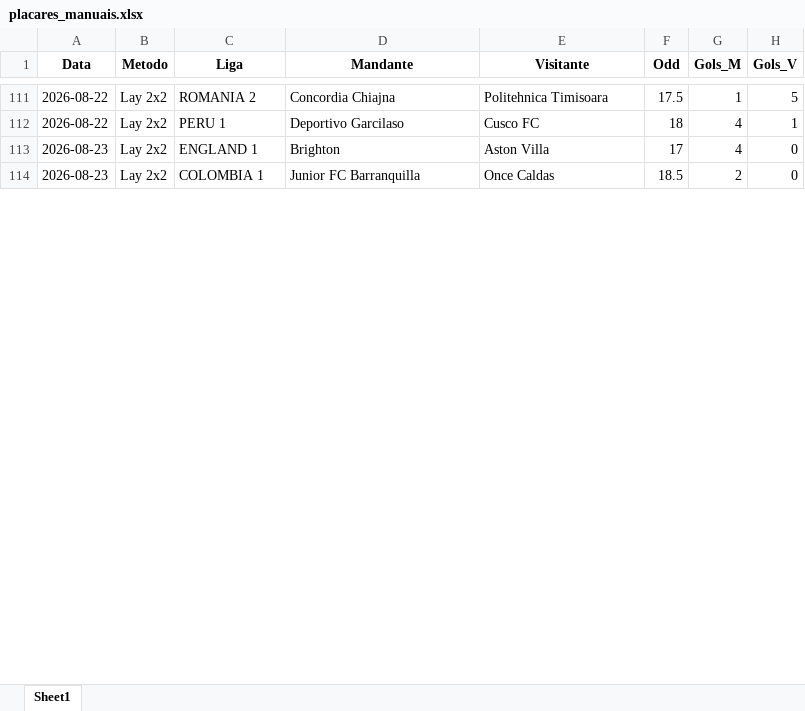
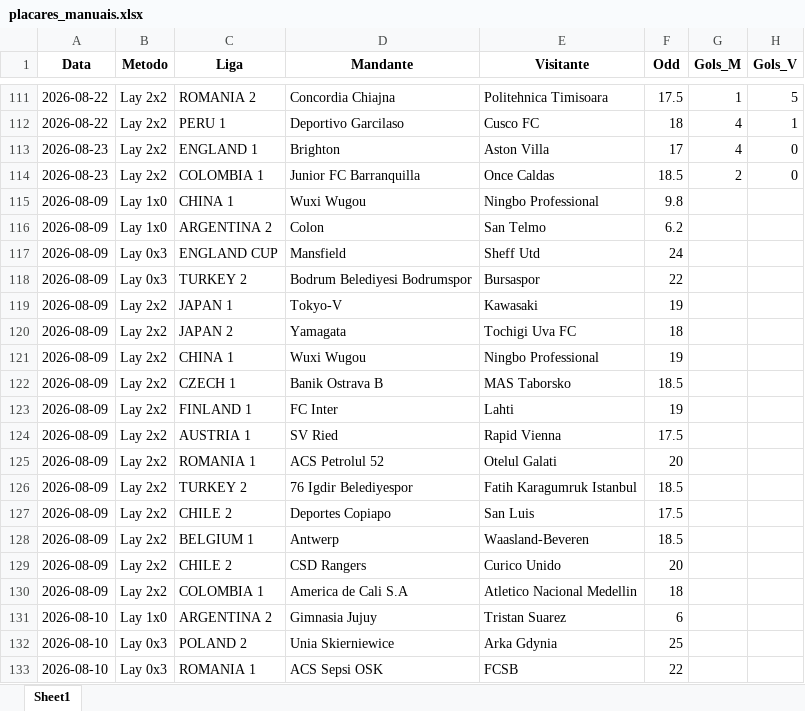
Before and after one commit to rpthiago/ARKAD_PROD, an Excel workbook: placares_manuais.xlsx, sheet Sheet1, drawn as a sheet; only a part is shown, gaps mark what is left out; values as stored, in another font and other column widths than the file's, no borders; the diff covers the shown part only; the diff names each change by its address in the sheet, - before the commit and + after, or states it on an @@ line.

Commit message:
fix: paper fonte unica (gerador, 8 metodos, todos os dias) — captura os dias que faltavam (0x2 etc.)

```diff
--- a/placares_manuais.xlsx (sheet Sheet1)
+++ b/placares_manuais.xlsx (sheet Sheet1)
+row 115: 2026-08-09 | Lay 1x0 | CHINA 1 | Wuxi Wugou | Ningbo Professional | 9.8
+row 116: 2026-08-09 | Lay 1x0 | ARGENTINA 2 | Colon | San Telmo | 6.2
+row 117: 2026-08-09 | Lay 0x3 | ENGLAND CUP | Mansfield | Sheff Utd | 24
+row 118: 2026-08-09 | Lay 0x3 | TURKEY 2 | Bodrum Belediyesi Bodrumspor | Bursaspor | 22
+row 119: 2026-08-09 | Lay 2x2 | JAPAN 1 | Tokyo-V | Kawasaki | 19
+row 120: 2026-08-09 | Lay 2x2 | JAPAN 2 | Yamagata | Tochigi Uva FC | 18
+row 121: 2026-08-09 | Lay 2x2 | CHINA 1 | Wuxi Wugou | Ningbo Professional | 19
+row 122: 2026-08-09 | Lay 2x2 | CZECH 1 | Banik Ostrava B | MAS Taborsko | 18.5
+row 123: 2026-08-09 | Lay 2x2 | FINLAND 1 | FC Inter | Lahti | 19
+row 124: 2026-08-09 | Lay 2x2 | AUSTRIA 1 | SV Ried | Rapid Vienna | 17.5
+row 125: 2026-08-09 | Lay 2x2 | ROMANIA 1 | ACS Petrolul 52 | Otelul Galati | 20
+row 126: 2026-08-09 | Lay 2x2 | TURKEY 2 | 76 Igdir Belediyespor | Fatih Karagumruk Istanbul | 18.5
+row 127: 2026-08-09 | Lay 2x2 | CHILE 2 | Deportes Copiapo | San Luis | 17.5
+row 128: 2026-08-09 | Lay 2x2 | BELGIUM 1 | Antwerp | Waasland-Beveren | 18.5
+row 129: 2026-08-09 | Lay 2x2 | CHILE 2 | CSD Rangers | Curico Unido | 20
+row 130: 2026-08-09 | Lay 2x2 | COLOMBIA 1 | America de Cali S.A | Atletico Nacional Medellin | 18
+row 131: 2026-08-10 | Lay 1x0 | ARGENTINA 2 | Gimnasia Jujuy | Tristan Suarez | 6
+row 132: 2026-08-10 | Lay 0x3 | POLAND 2 | Unia Skierniewice | Arka Gdynia | 25
+row 133: 2026-08-10 | Lay 0x3 | ROMANIA 1 | ACS Sepsi OSK | FCSB | 22
```
Also changed, not shown: 57 added rows, 1 removed row and 6 edited cells elsewhere in this sheet, 2 other files.
